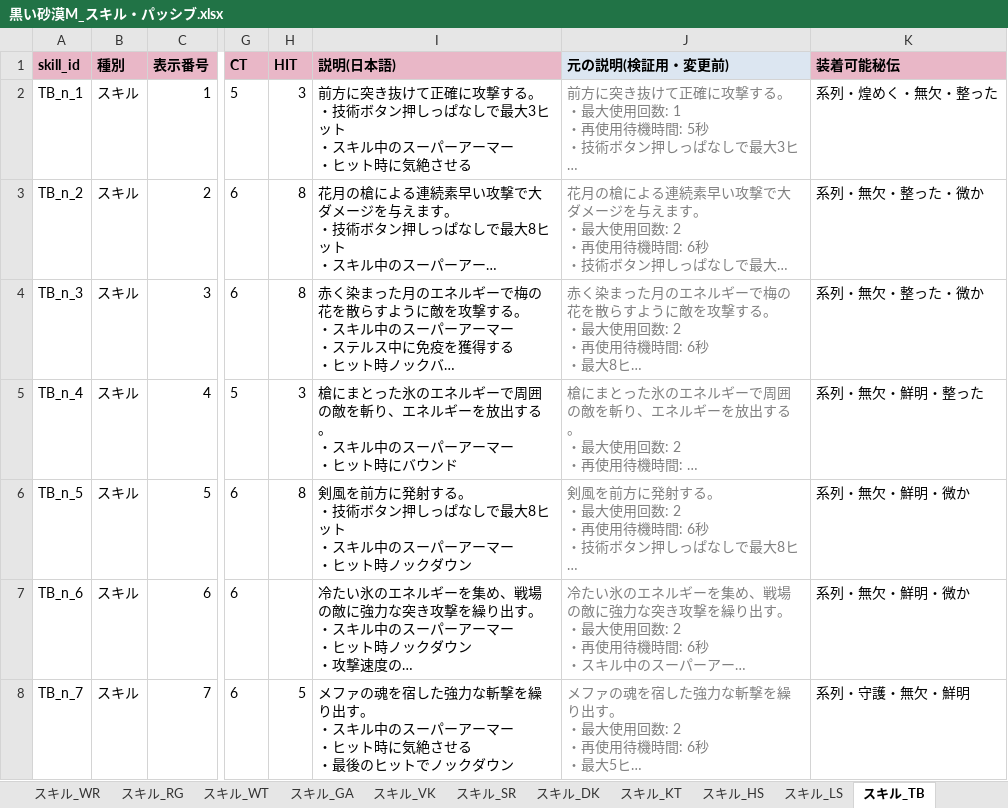
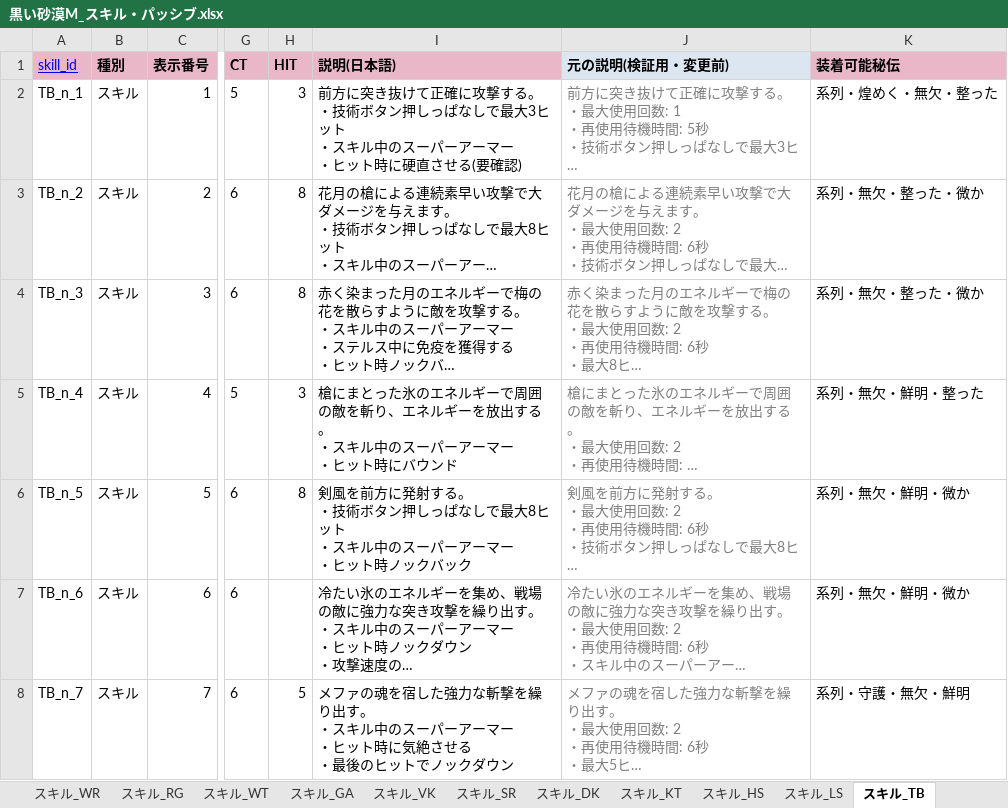
Before and after one commit to Lily-0619/skill-sigil-web, an Excel workbook: 資料/クラスデータ/黒い砂漠M_スキル・パッシブ.xlsx, sheet スキル_TB, drawn as a sheet; only a part is shown, gaps mark what is left out; long unchanged cells end in …; values as stored, in another font and other column widths than the file's, no borders; the diff names each change by its address in the sheet, - before the commit and + after, or states it on an @@ line.

```diff
--- a/資料/クラスデータ/黒い砂漠M_スキル・パッシブ.xlsx (sheet スキル_TB)
+++ b/資料/クラスデータ/黒い砂漠M_スキル・パッシブ.xlsx (sheet スキル_TB)
@@ A1 bold: on → off, underline: off → on, text colour: black → #0000FF @@
-I2 (説明(日本語)): …ット時に気絶させる
+I2 (説明(日本語)): …ット時に硬直させる(要確認)
-I6 (説明(日本語)): …時ノックダウン
+I6 (説明(日本語)): …時ノックバック
```
Also changed, not shown: sheet パッシブ一覧, sheet スキル_AC, sheet スキル_GD, sheet スキル_SC, sheet クラス一覧, 1 other file.
